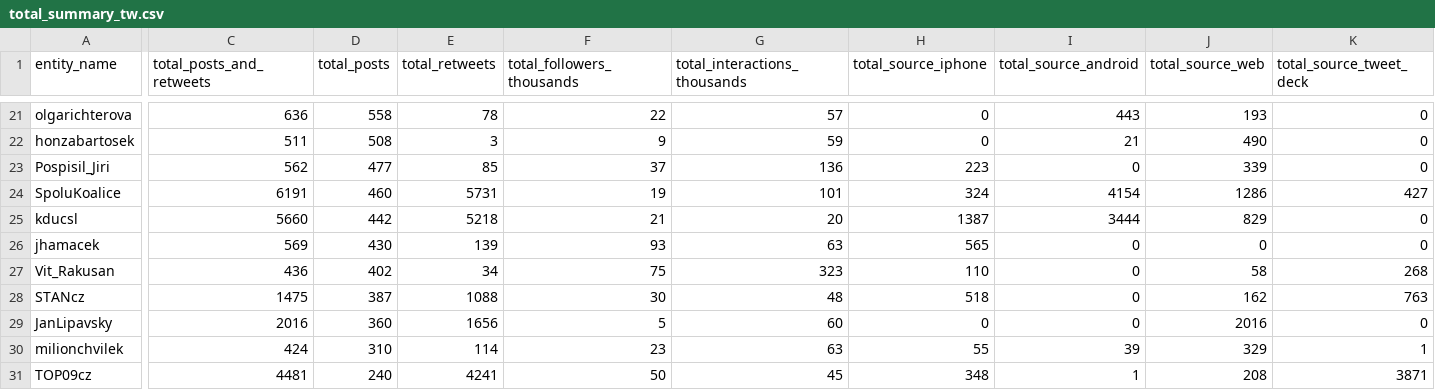
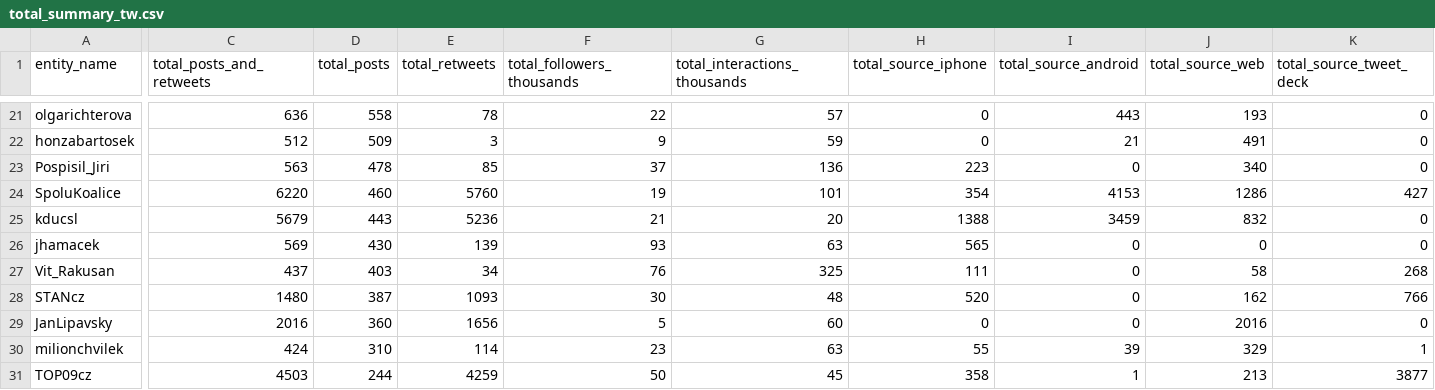
Before and after one commit to opop999/election_monitoring_social_media_communication, a CSV file: data/summary_tables/total_summary_tw.csv, drawn as a sheet; only a part is shown, gaps mark what is left out; the diff covers the shown part only; the diff names each change by its address in the sheet, - before the commit and + after, or states it on an @@ line.

```diff
--- a/data/summary_tables/total_summary_tw.csv
+++ b/data/summary_tables/total_summary_tw.csv
-C22 (total_posts_and_retweets): 511
+C22 (total_posts_and_retweets): 512
-D22 (total_posts): 508
+D22 (total_posts): 509
-J22 (total_source_web): 490
+J22 (total_source_web): 491
-C23 (total_posts_and_retweets): 562
+C23 (total_posts_and_retweets): 563
-D23 (total_posts): 477
+D23 (total_posts): 478
-J23 (total_source_web): 339
+J23 (total_source_web): 340
-C24 (total_posts_and_retweets): 6191
+C24 (total_posts_and_retweets): 6220
-E24 (total_retweets): 5731
+E24 (total_retweets): 5760
-H24 (total_source_iphone): 324
+H24 (total_source_iphone): 354
-I24 (total_source_android): 4154
+I24 (total_source_android): 4153
-C25 (total_posts_and_retweets): 5660
+C25 (total_posts_and_retweets): 5679
-D25 (total_posts): 442
+D25 (total_posts): 443
-E25 (total_retweets): 5218
+E25 (total_retweets): 5236
-H25 (total_source_iphone): 1387
+H25 (total_source_iphone): 1388
-I25 (total_source_android): 3444
+I25 (total_source_android): 3459
-J25 (total_source_web): 829
+J25 (total_source_web): 832
-C27 (total_posts_and_retweets): 436
+C27 (total_posts_and_retweets): 437
-D27 (total_posts): 402
+D27 (total_posts): 403
-F27 (total_followers_thousands): 75
+F27 (total_followers_thousands): 76
-G27 (total_interactions_thousands): 323
+G27 (total_interactions_thousands): 325
-H27 (total_source_iphone): 110
+H27 (total_source_iphone): 111
-C28 (total_posts_and_retweets): 1475
+C28 (total_posts_and_retweets): 1480
-E28 (total_retweets): 1088
+E28 (total_retweets): 1093
-H28 (total_source_iphone): 518
+H28 (total_source_iphone): 520
-K28 (total_source_tweet_deck): 763
+K28 (total_source_tweet_deck): 766
-C31 (total_posts_and_retweets): 4481
+C31 (total_posts_and_retweets): 4503
-D31 (total_posts): 240
+D31 (total_posts): 244
-E31 (total_retweets): 4241
+E31 (total_retweets): 4259
-H31 (total_source_iphone): 348
+H31 (total_source_iphone): 358
-J31 (total_source_web): 208
+J31 (total_source_web): 213
-K31 (total_source_tweet_deck): 3871
+K31 (total_source_tweet_deck): 3877
```
Also changed, not shown: 75 edited cells elsewhere in this file, data/summary_tables/time_summary_tw.csv, data/summary_tables/time_summary_yt.csv, 23 other files.
